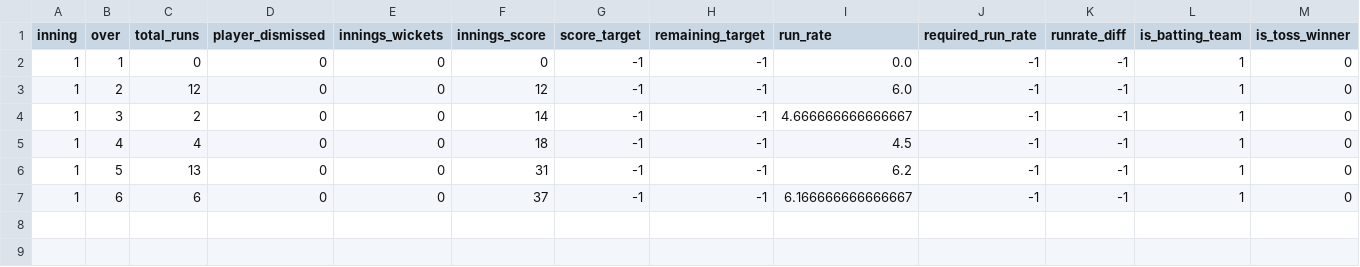
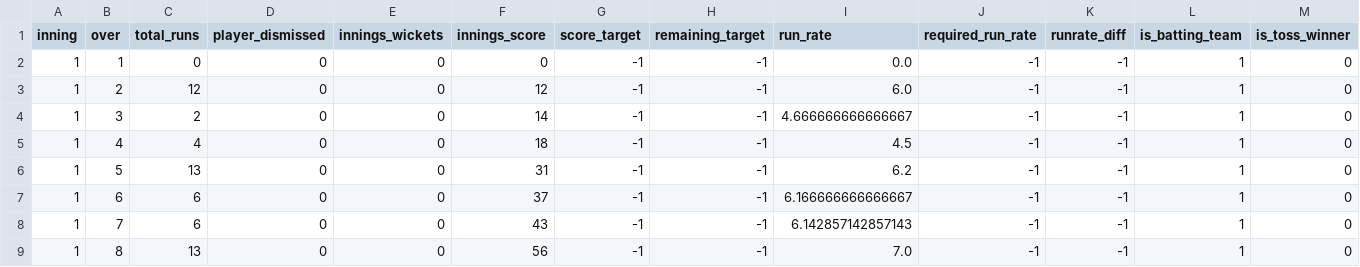
Before and after one commit to kiranbabu2/Jarvis, a CSV file: data/1359500.csv, drawn as a sheet; only a part is shown; rows hold the shown columns only; the diff names each change by its address in the sheet, - before the commit and + after, or states it on an @@ line.

Commit message:
more tests

```diff
--- a/data/1359500.csv
+++ b/data/1359500.csv
+row 8: 1 | 7 | 6 | 0 | 0 | 43 | -1 | -1 | 6.142857142857143 | -1 | -1 | 1 | 0
+row 9: 1 | 8 | 13 | 0 | 0 | 56 | -1 | -1 | 7.0 | -1 | -1 | 1 | 0
```
